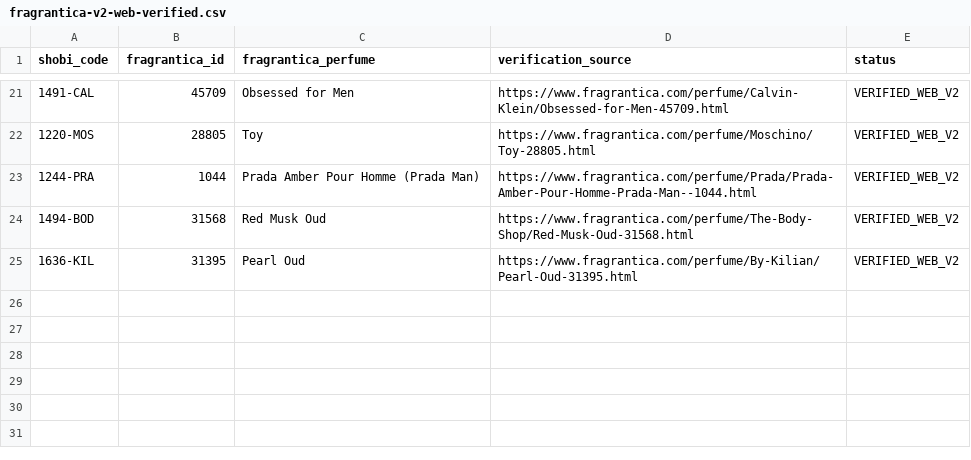
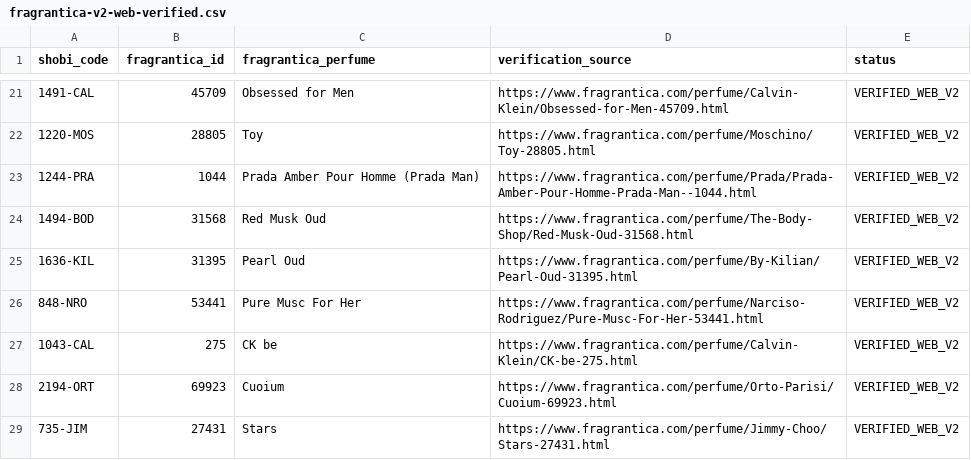
Before and after one commit to MarvvRed/Shobi_Inspiration, a CSV file: data/fragrantica-v2-web-verified.csv, drawn as a sheet; only a part is shown, gaps mark what is left out.

Commit message:
Correct four stale Fragrantica identity mappings

```diff
--- a/data/fragrantica-v2-web-verified.csv
+++ b/data/fragrantica-v2-web-verified.csv
@@ -25 +25,5 @@ shobi_code,fragrantica_id,fragrantica_perfume,verification_source,status
 1636-KIL,31395,Pearl Oud,https://www.fragrantica.com/perfume/By-Kilian/Pearl-Oud-31395.html,VERIFIED_WEB_V2
+848-NRO,53441,Pure Musc For Her,https://www.fragrantica.com/perfume/Narciso-Rodriguez/Pure-Musc-For-Her-53441.html,VERIFIED_WEB_V2
+1043-CAL,275,CK be,https://www.fragrantica.com/perfume/Calvin-Klein/CK-be-275.html,VERIFIED_WEB_V2
+2194-ORT,69923,Cuoium,https://www.fragrantica.com/perfume/Orto-Parisi/Cuoium-69923.html,VERIFIED_WEB_V2
+735-JIM,27431,Stars,https://www.fragrantica.com/perfume/Jimmy-Choo/Stars-27431.html,VERIFIED_WEB_V2
```
